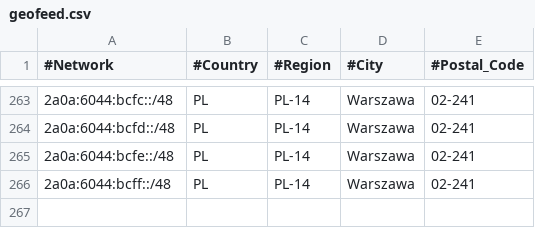
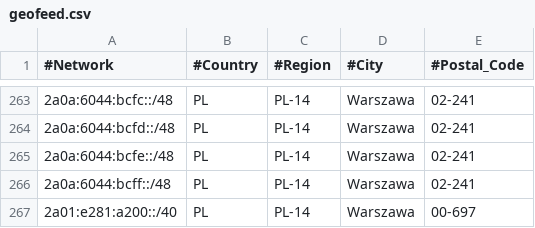
Before and after one commit to pcela/geofeed, a CSV file: geofeed.csv, drawn as a sheet; only a part is shown, gaps mark what is left out; the diff names each change by its address in the sheet, - before the commit and + after, or states it on an @@ line.

Commit message:
Update geofeed.csv

```diff
--- a/geofeed.csv
+++ b/geofeed.csv
+row 267: 2a01:e281:a200::/40 | PL | PL-14 | Warszawa | 00-697
```
